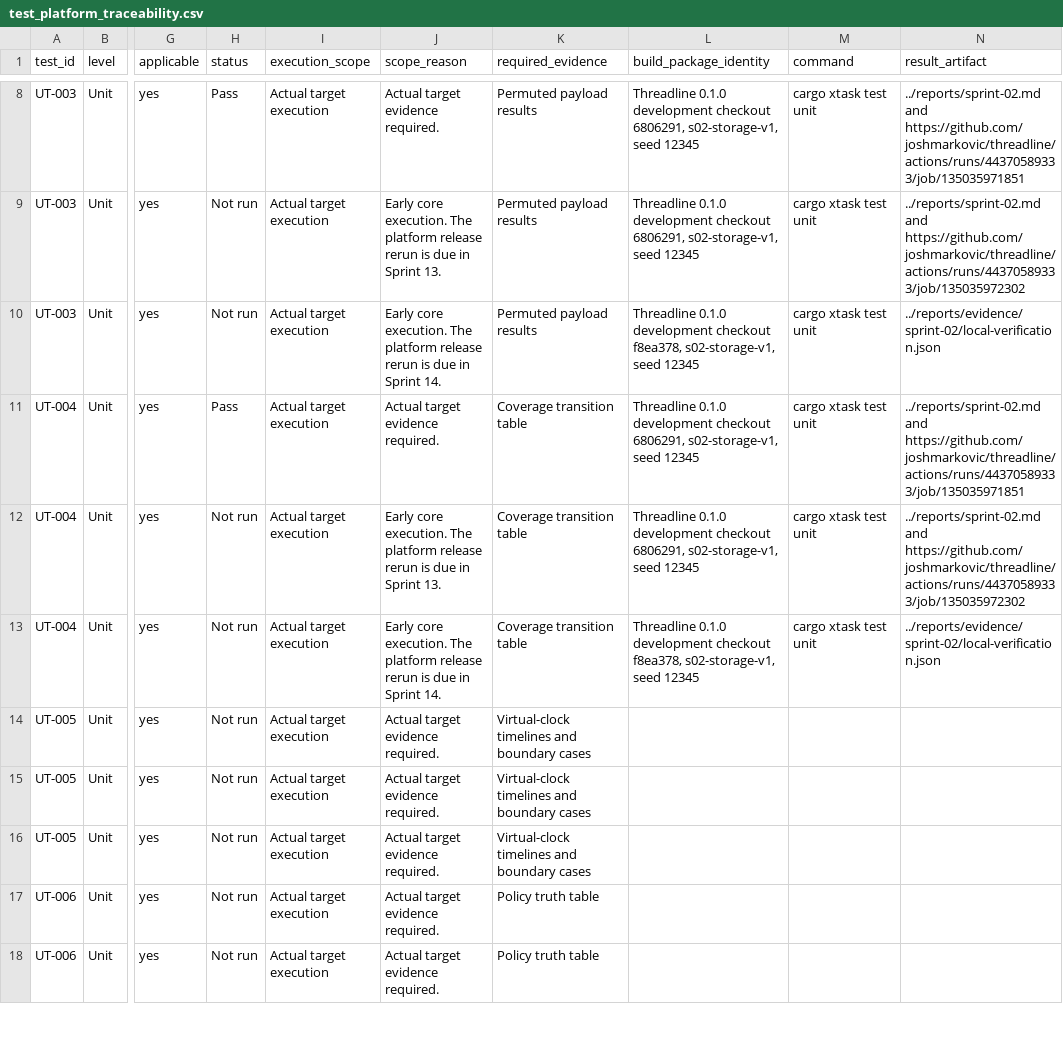
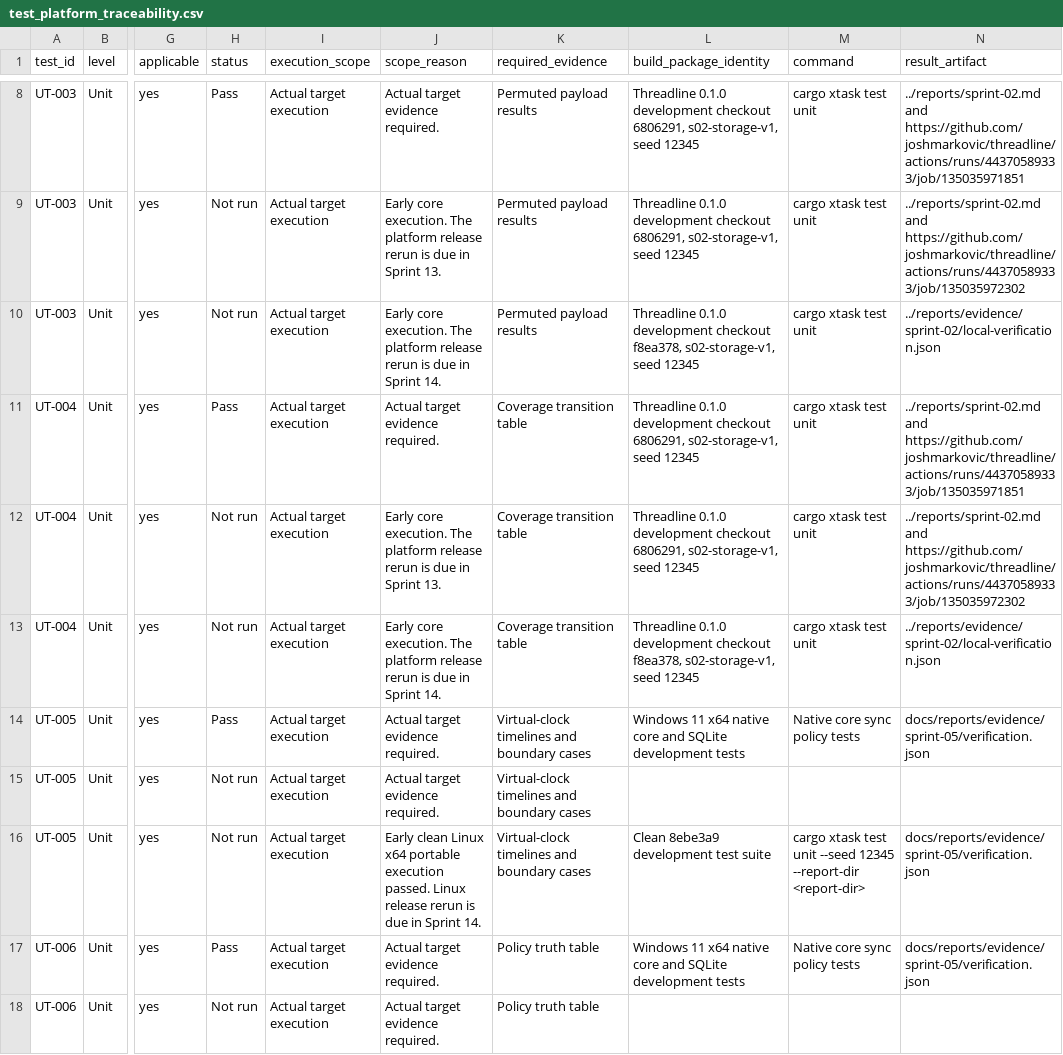
Before and after one commit to joshmarkovic/threadline, a CSV file: docs/spec/test_platform_traceability.csv, drawn as a sheet; only a part is shown, gaps mark what is left out; the diff covers the shown part only; the diff names each change by its address in the sheet, - before the commit and + after, or states it on an @@ line.

Commit message:
(docs) Record synchronization verification
Record the scheduler, native controls and restart traces with their
separate test scopes. Keep partial native coverage visible alongside
the completed local and portable suites.

```diff
--- a/docs/spec/test_platform_traceability.csv
+++ b/docs/spec/test_platform_traceability.csv
-H14 (status): Not run
+H14 (status): Pass
-L14 (build_package_identity): (empty)
+L14 (build_package_identity): Windows 11 x64 native core and SQLite development tests
-M14 (command): (empty)
+M14 (command): Native core sync policy tests
-N14 (result_artifact): (empty)
+N14 (result_artifact): docs/reports/evidence/sprint-05/verification.json
-J16 (scope_reason): Actual target evidence required.
+J16 (scope_reason): Early clean Linux x64 portable execution passed. Linux release rerun is due in Sprint 14.
-L16 (build_package_identity): (empty)
+L16 (build_package_identity): Clean 8ebe3a9 development test suite
-M16 (command): (empty)
+M16 (command): cargo xtask test unit --seed 12345 --report-dir <report-dir>
-N16:N17 (result_artifact): (empty)
+N16:N17 (result_artifact): docs/reports/evidence/sprint-05/verification.json
-H17 (status): Not run
+H17 (status): Pass
-L17 (build_package_identity): (empty)
+L17 (build_package_identity): Windows 11 x64 native core and SQLite development tests
-M17 (command): (empty)
+M17 (command): Native core sync policy tests
```
Also changed, not shown: 37 edited cells elsewhere in this file, docs/spec/acceptance_platform_traceability.csv, docs/spec/acceptance_traceability.csv, 5 other files.
